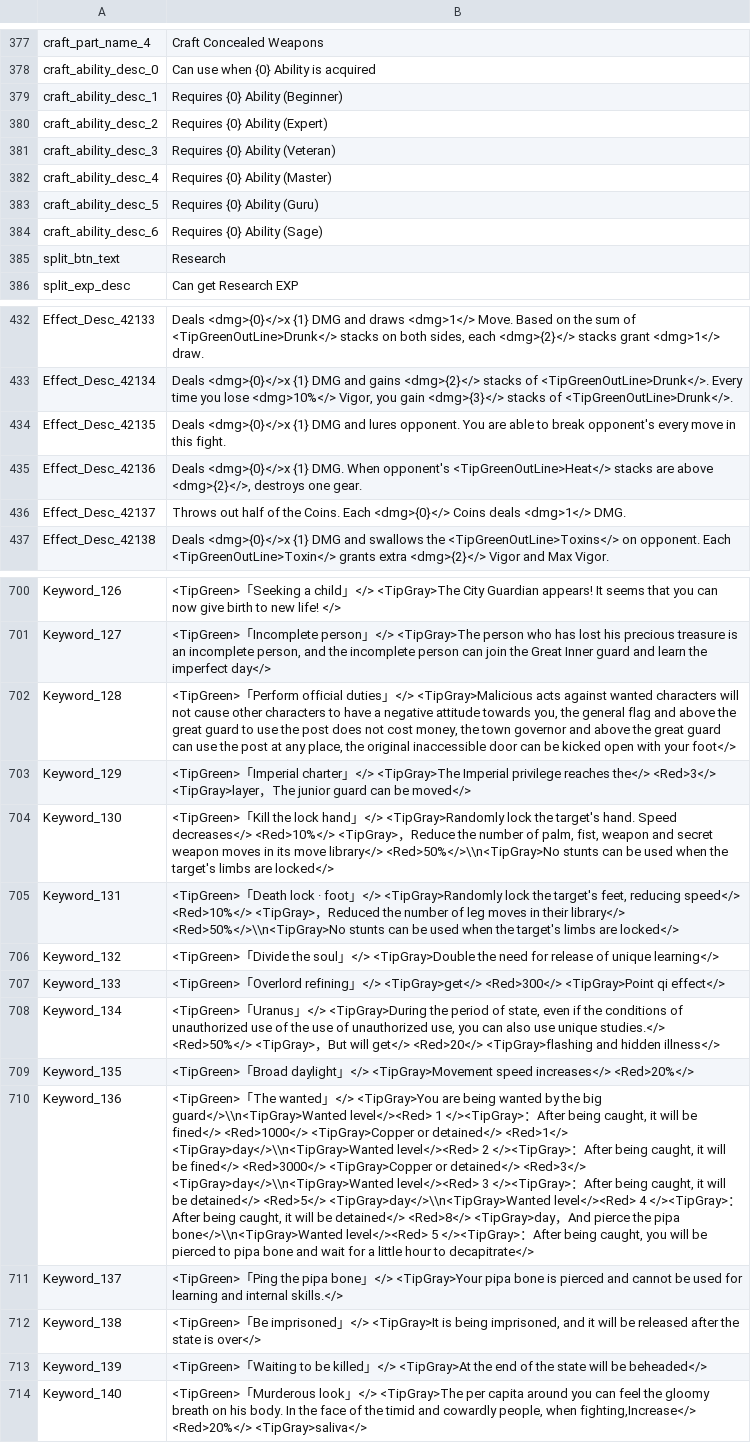
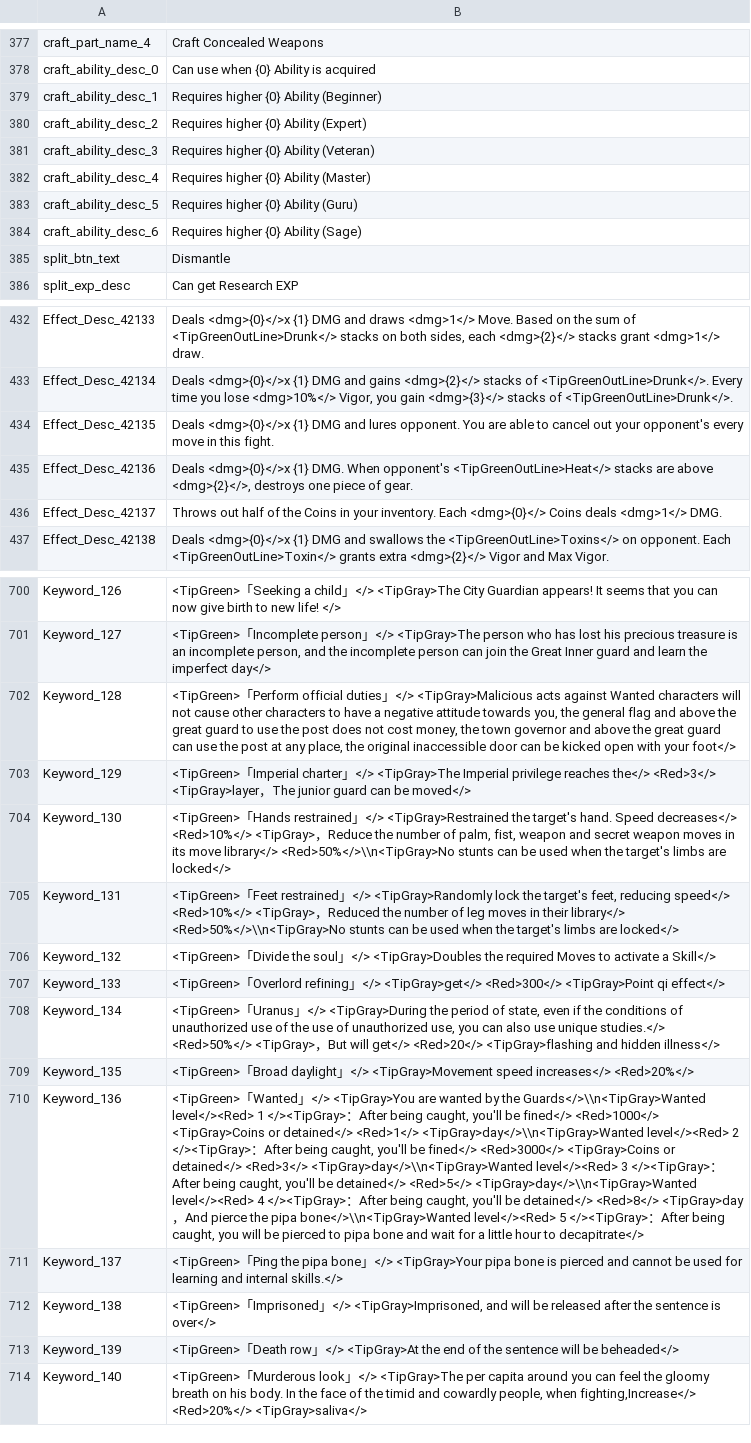
Before and after one commit to milk-11111/The-Matchless-Kungfu-Localization-EN, a CSV file: ui_en.csv, drawn as a sheet; only a part is shown, gaps mark what is left out; the diff covers the shown part only; the diff names each change by its address in the sheet, - before the commit and + after, or states it on an @@ line.

```diff
--- a/ui_en.csv
+++ b/ui_en.csv
-B379: Requires {0} Ability (Beginner)
+B379: Requires higher {0} Ability (Beginner)
-B380: Requires {0} Ability (Expert)
+B380: Requires higher {0} Ability (Expert)
-B381: Requires {0} Ability (Veteran)
+B381: Requires higher {0} Ability (Veteran)
-B382: Requires {0} Ability (Master)
+B382: Requires higher {0} Ability (Master)
-B383: Requires {0} Ability (Guru)
+B383: Requires higher {0} Ability (Guru)
-B384: Requires {0} Ability (Sage)
+B384: Requires higher {0} Ability (Sage)
-B385: Research
+B385: Dismantle
-B434: …able to break opponent's every…
+B434: …able to cancel out your opponent's every…
-B435: …destroys one gear.
+B435: …destroys one piece of gear.
-B436: …of the Coins. Each <dmg>{0}</>…
+B436: …of the Coins in your inventory. Each <dmg>{0}</>…
-B702: …acts against wanted characters will…
+B702: …acts against Wanted characters will…
-B704: <TipGreen>「Kill the lock hand」</> <TipGray>Randomly lock the target's…
+B704: <TipGreen>「Hands restrained」</> <TipGray>Restrained the target's…
-B705: <TipGreen>「Death lock · foot」</>…
+B705: <TipGreen>「Feet restrained」</>…
-B706: …」</> <TipGray>Double the need for release of unique learning</>
+B706: …」</> <TipGray>Doubles the required Moves to activate a Skill</>
-B710: <TipGreen>「The wanted」</> <TipGray>You are being wanted by the big guard</>\\n<TipGray>Wanted level</><Red> 1 </><TipGray>：After being caught, it will be fined</> <Red>1000</> <TipGray>Copper or detained</> <Red>1</> <TipGray>day</>\\n<TipGray>Wanted level</><Red> 2 </><TipGray>：After being caught, it will be fined</> <Red>3000</> <TipGray>Copper or detained</> <Red>3</> <TipGray>day</>\\n<TipGray>Wanted level</><Red> 3 </><TipGray>：After being caught, it will be detained</> <Red>5</> <TipGray>day</>\\n<TipGray>Wanted level</><Red> 4 </><TipGray>：After being caught, it will be detained</>…
+B710: <TipGreen>「Wanted」</> <TipGray>You are wanted by the Guards</>\\n<TipGray>Wanted level</><Red> 1 </><TipGray>：After being caught, you'll be fined</> <Red>1000</> <TipGray>Coins or detained</> <Red>1</> <TipGray>day</>\\n<TipGray>Wanted level</><Red> 2 </><TipGray>：After being caught, you'll be fined</> <Red>3000</> <TipGray>Coins or detained</> <Red>3</> <TipGray>day</>\\n<TipGray>Wanted level</><Red> 3 </><TipGray>：After being caught, you'll be detained</> <Red>5</> <TipGray>day</>\\n<TipGray>Wanted level</><Red> 4 </><TipGray>：After being caught, you'll be detained</>…
-B712: <TipGreen>「Be imprisoned」</> <TipGray>It is being imprisoned, and it will be released after the state is over</>
+B712: <TipGreen>「Imprisoned」</> <TipGray>Imprisoned, and will be released after the sentence is over</>
-B713: <TipGreen>「Waiting to be killed」</> <TipGray>At the end of the state will be…
+B713: <TipGreen>「Death row」</> <TipGray>At the end of the sentence will be…
```
Also changed, not shown: 25 edited cells elsewhere in this file, event_dialogue_en.csv.
